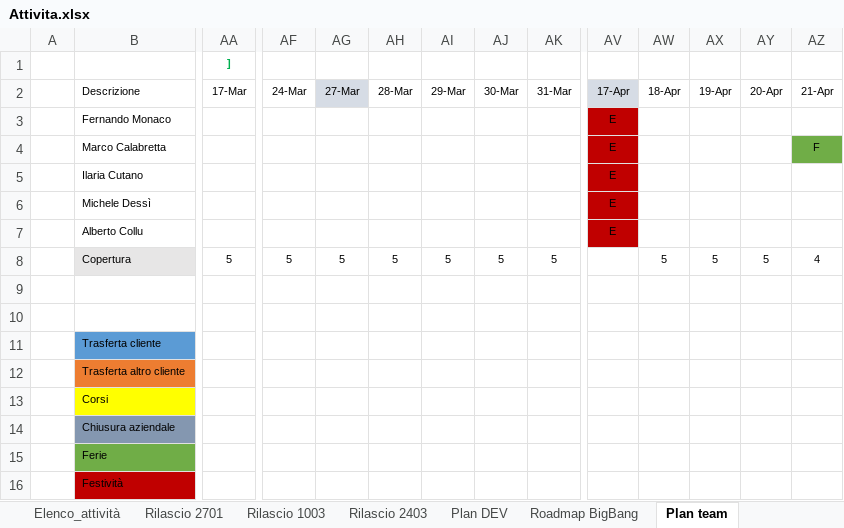
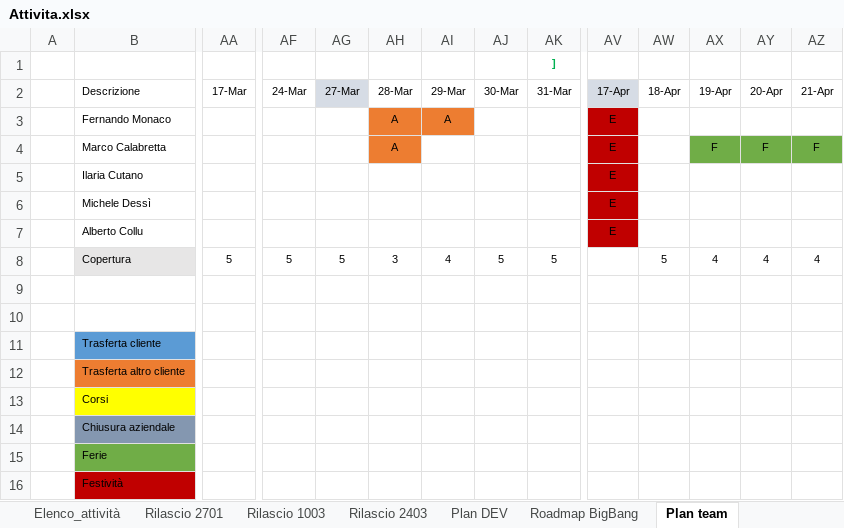
Before and after one commit to cybertop35/intelliJConf, an Excel workbook: earlywarning-pom/Document/SpecificheIndicatori/Attivita.xlsx, sheet Plan team, drawn as a sheet; only a part is shown, gaps mark what is left out; values as stored, in another font and other column widths than the file's, no borders; conditional formats not drawn; removed rows and columns are numbered as before the commit, all else as after; rows hold the shown columns only; the diff names each change by its address in the sheet, - before the commit and + after, or states it on an @@ line.

```diff
--- a/earlywarning-pom/Document/SpecificheIndicatori/Attivita.xlsx (sheet Plan team)
+++ b/earlywarning-pom/Document/SpecificheIndicatori/Attivita.xlsx (sheet Plan team)
-row 1:  |  | ]
+row 1:  |  |  |  |  |  |  |  | ]
-AH3:AH4 (28-Mar): (empty)
+AH3:AH4 (28-Mar): A
-AH3:AI3 fill: none
+AH3:AI3 fill: #ED7D31
-AI3 (29-Mar): (empty)
+AI3 (29-Mar): A
-AH4 fill: none
+AH4 fill: #ED7D31
-AX4 (19-Apr): (empty)
+AX4 (19-Apr): F
-AX4:AY4 fill: none
+AX4:AY4 fill: #70AD47
-AY4 (20-Apr): (empty)
+AY4 (20-Apr): F
-AH8 (28-Mar): 5
+AH8 (28-Mar): 3
-AI8 (29-Mar): 5
+AI8 (29-Mar): 4
-AX8 (19-Apr): 5
+AX8 (19-Apr): 4
-AY8 (20-Apr): 5
+AY8 (20-Apr): 4
```
Also changed, not shown: sheet Elenco_attività, sheet Plan DEV, sheet Roadmap BigBang, formulas that keep their value, earlywarning-pom/Document/SpecificheIndicatori/20160705 Indicatori EWS - Banche Estere_v18.xlsx.
